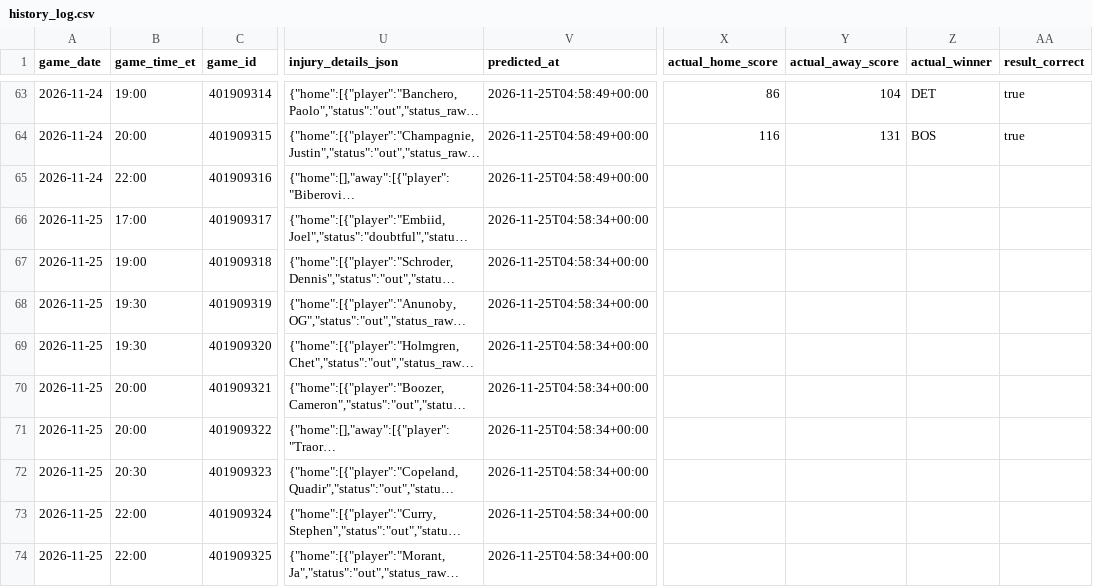
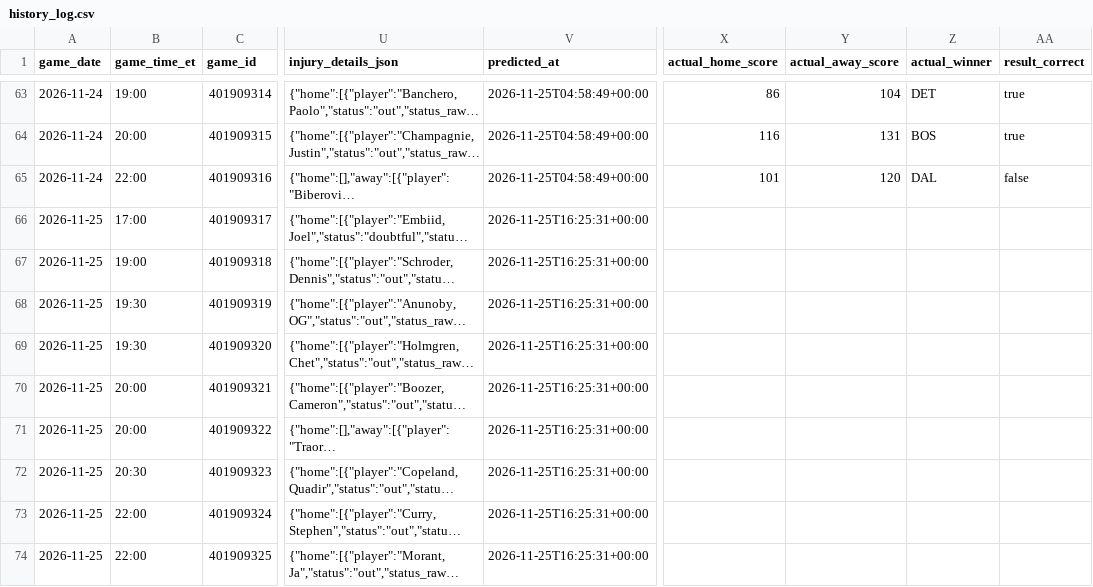
Before and after one commit to ns2148634/NBA, a CSV file: data/history_log.csv, drawn as a sheet; only a part is shown, gaps mark what is left out; long unchanged cells end in …; the diff names each change by its address in the sheet, - before the commit and + after, or states it on an @@ line.

```diff
--- a/data/history_log.csv
+++ b/data/history_log.csv
-X65 (actual_home_score): (empty)
+X65 (actual_home_score): 101
-Y65 (actual_away_score): (empty)
+Y65 (actual_away_score): 120
-Z65 (actual_winner): (empty)
+Z65 (actual_winner): DAL
-AA65 (result_correct): (empty)
+AA65 (result_correct): false
-V66:V74 (predicted_at): 2026-11-25T04:58:34+00:00
+V66:V74 (predicted_at): 2026-11-25T16:25:31+00:00
```
Also changed, not shown: 2 other files.
